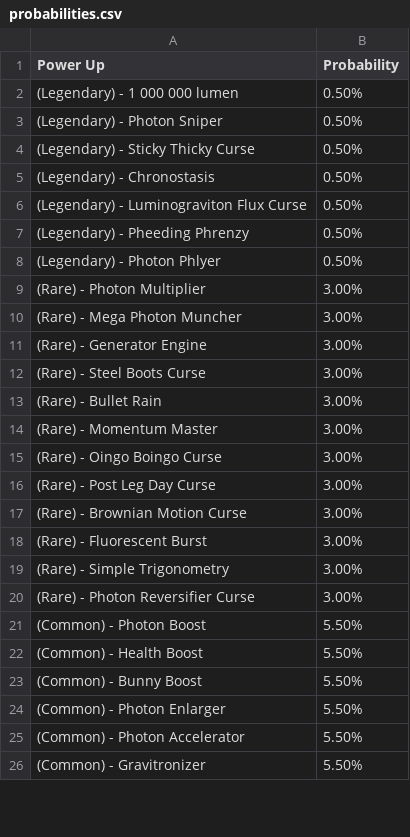
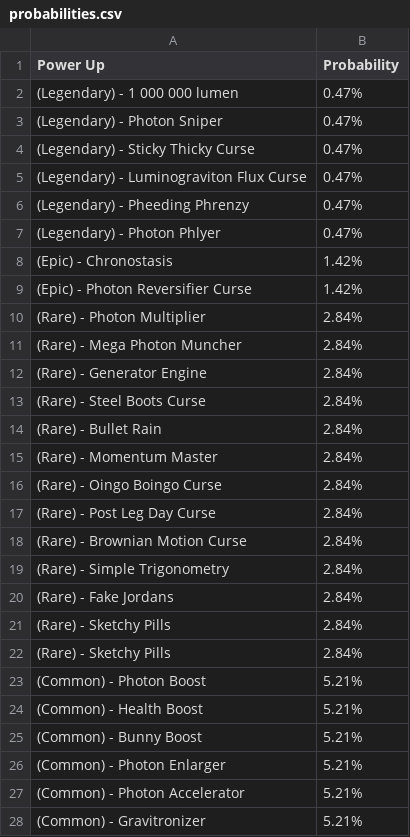
Before and after one commit to theowiik/photon-phighters, a CSV file: probabilities.csv, drawn as a sheet; only a part is shown; the diff covers the shown part only.

Commit message:
Made post leg day curse epic

```diff
--- a/probabilities.csv
+++ b/probabilities.csv
@@ -1,26 +1,28 @@
 Power Up, Probability
-(Legendary) - 1 000 000 lumen, 0.50%
-(Legendary) - Photon Sniper, 0.50%
-(Legendary) - Sticky Thicky Curse, 0.50%
-(Legendary) - Chronostasis, 0.50%
-(Legendary) - Luminograviton Flux Curse, 0.50%
-(Legendary) - Pheeding Phrenzy, 0.50%
-(Legendary) - Photon Phlyer, 0.50%
-(Rare) - Photon Multiplier, 3.00%
-(Rare) - Mega Photon Muncher, 3.00%
-(Rare) - Generator Engine, 3.00%
-(Rare) - Steel Boots Curse, 3.00%
-(Rare) - Bullet Rain, 3.00%
-(Rare) - Momentum Master, 3.00%
-(Rare) - Oingo Boingo Curse, 3.00%
-(Rare) - Post Leg Day Curse, 3.00%
-(Rare) - Brownian Motion Curse, 3.00%
-(Rare) - Fluorescent Burst, 3.00%
-(Rare) - Simple Trigonometry, 3.00%
-(Rare) - Photon Reversifier Curse, 3.00%
-(Common) - Photon Boost, 5.50%
-(Common) - Health Boost, 5.50%
-(Common) - Bunny Boost, 5.50%
-(Common) - Photon Enlarger, 5.50%
-(Common) - Photon Accelerator, 5.50%
-(Common) - Gravitronizer, 5.50%
+(Legendary) - 1 000 000 lumen, 0.47%
+(Legendary) - Photon Sniper, 0.47%
+(Legendary) - Sticky Thicky Curse, 0.47%
+(Legendary) - Luminograviton Flux Curse, 0.47%
+(Legendary) - Pheeding Phrenzy, 0.47%
+(Legendary) - Photon Phlyer, 0.47%
+(Epic) - Chronostasis, 1.42%
+(Epic) - Photon Reversifier Curse, 1.42%
+(Rare) - Photon Multiplier, 2.84%
+(Rare) - Mega Photon Muncher, 2.84%
+(Rare) - Generator Engine, 2.84%
+(Rare) - Steel Boots Curse, 2.84%
+(Rare) - Bullet Rain, 2.84%
+(Rare) - Momentum Master, 2.84%
+(Rare) - Oingo Boingo Curse, 2.84%
+(Rare) - Post Leg Day Curse, 2.84%
+(Rare) - Brownian Motion Curse, 2.84%
+(Rare) - Simple Trigonometry, 2.84%
+(Rare) - Fake Jordans, 2.84%
+(Rare) - Sketchy Pills, 2.84%
+(Rare) - Sketchy Pills, 2.84%
+(Common) - Photon Boost, 5.21%
+(Common) - Health Boost, 5.21%
+(Common) - Bunny Boost, 5.21%
+(Common) - Photon Enlarger, 5.21%
+(Common) - Photon Accelerator, 5.21%
+(Common) - Gravitronizer, 5.21%
```
Also changed, not shown: 1 added row, 1 removed row and 4 edited cells elsewhere in this file, 1 other file.
